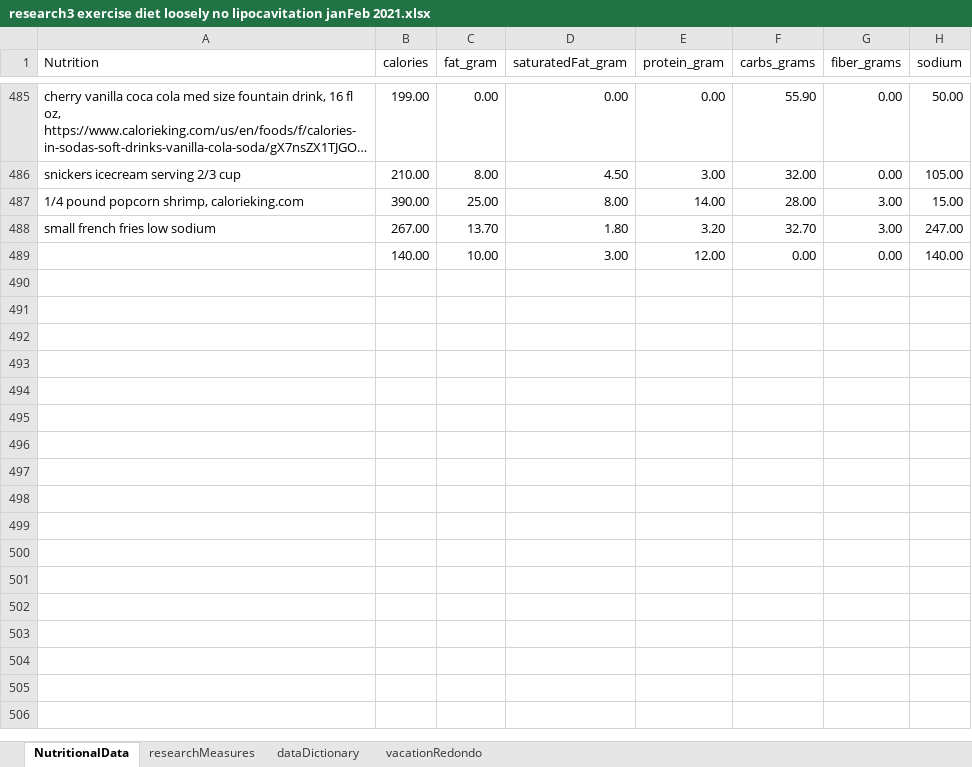
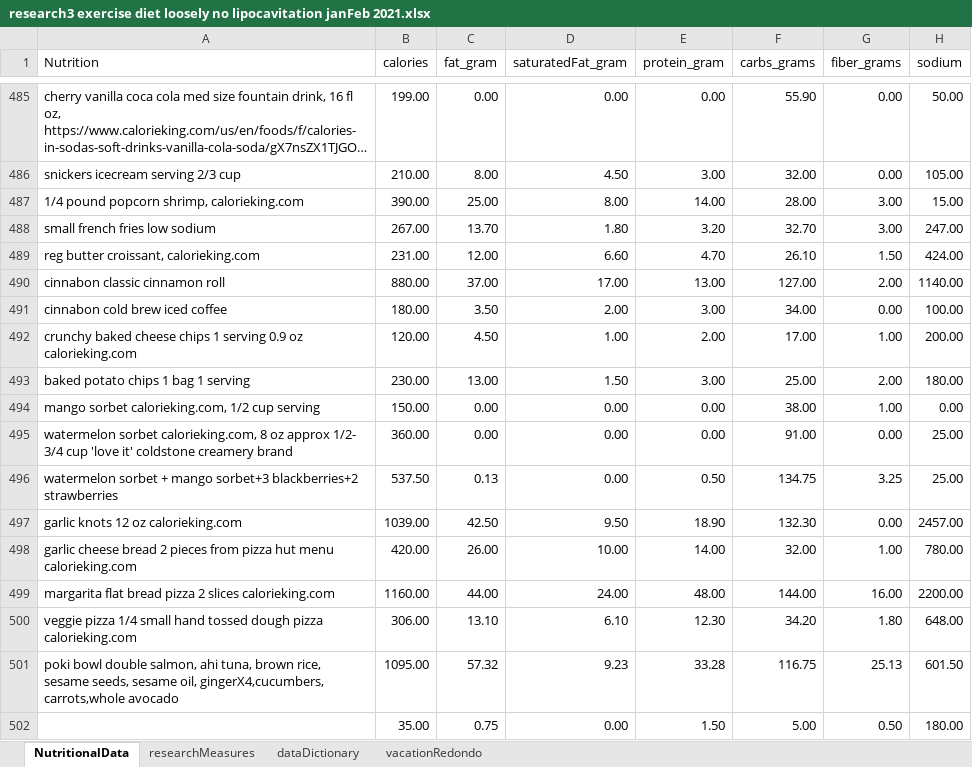
Before and after one commit to JanJanJan2018/lipocavitation-dieting-exercise-21-day-research, an Excel workbook: research3 exercise diet loosely no lipocavitation janFeb 2021.xlsx, sheet NutritionalData, drawn as a sheet; only a part is shown, gaps mark what is left out; long unchanged cells end in …; values as stored, in another font and other column widths than the file's, no borders; 1 other sheet too large or unreadable and not compared; removed rows and columns are numbered as before the commit, all else as after; the diff names each change by its address in the sheet, - before the commit and + after, or states it on an @@ line.

Commit message:
Add files via upload

```diff
--- a/research3 exercise diet loosely no lipocavitation janFeb 2021.xlsx (sheet NutritionalData)
+++ b/research3 exercise diet loosely no lipocavitation janFeb 2021.xlsx (sheet NutritionalData)
-row 489:  | 140.00 | 10.00 | 3.00 | 12.00 | 0.00 | 0.00 | 140.00
+row 489: reg butter croissant, calorieking.com | 231.00 | 12.00 | 6.60 | 4.70 | 26.10 | 1.50 | 424.00
+row 490: cinnabon classic cinnamon roll | 880.00 | 37.00 | 17.00 | 13.00 | 127.00 | 2.00 | 1140.00
+row 491: cinnabon cold brew iced coffee | 180.00 | 3.50 | 2.00 | 3.00 | 34.00 | 0.00 | 100.00
+row 492: crunchy baked cheese chips 1 serving 0.9 oz calorieking.com | 120.00 | 4.50 | 1.00 | 2.00 | 17.00 | 1.00 | 200.00
+row 493: baked potato chips 1 bag 1 serving | 230.00 | 13.00 | 1.50 | 3.00 | 25.00 | 2.00 | 180.00
+row 494: mango sorbet calorieking.com, 1/2 cup serving | 150.00 | 0.00 | 0.00 | 0.00 | 38.00 | 1.00 | 0.00
+row 495: watermelon sorbet calorieking.com, 8 oz approx 1/2- 3/4 cup 'love it' coldstone creamery brand | 360.00 | 0.00 | 0.00 | 0.00 | 91.00 | 0.00 | 25.00
+row 496: watermelon sorbet + mango sorbet+3 blackberries+2 strawberries | 537.50 | 0.13 | 0.00 | 0.50 | 134.75 | 3.25 | 25.00
+row 497: garlic knots 12 oz calorieking.com | 1039.00 | 42.50 | 9.50 | 18.90 | 132.30 | 0.00 | 2457.00
+row 498: garlic cheese bread 2 pieces from pizza hut menu calorieking.com | 420.00 | 26.00 | 10.00 | 14.00 | 32.00 | 1.00 | 780.00
+row 499: margarita flat bread pizza 2 slices calorieking.com | 1160.00 | 44.00 | 24.00 | 48.00 | 144.00 | 16.00 | 2200.00
+row 500: veggie pizza 1/4 small hand tossed dough pizza calorieking.com | 306.00 | 13.10 | 6.10 | 12.30 | 34.20 | 1.80 | 648.00
+row 501: poki bowl double salmon, ahi tuna, brown rice, sesame seeds, sesame oil, gingerX4,cucumbers, carrots,whole avocado | 1095.00 | 57.32 | 9.23 | 33.28 | 116.75 | 25.13 | 601.50
+row 502:  | 35.00 | 0.75 | 0.00 | 1.50 | 5.00 | 0.50 | 180.00
```
Also changed, not shown: sheet researchMeasures.
